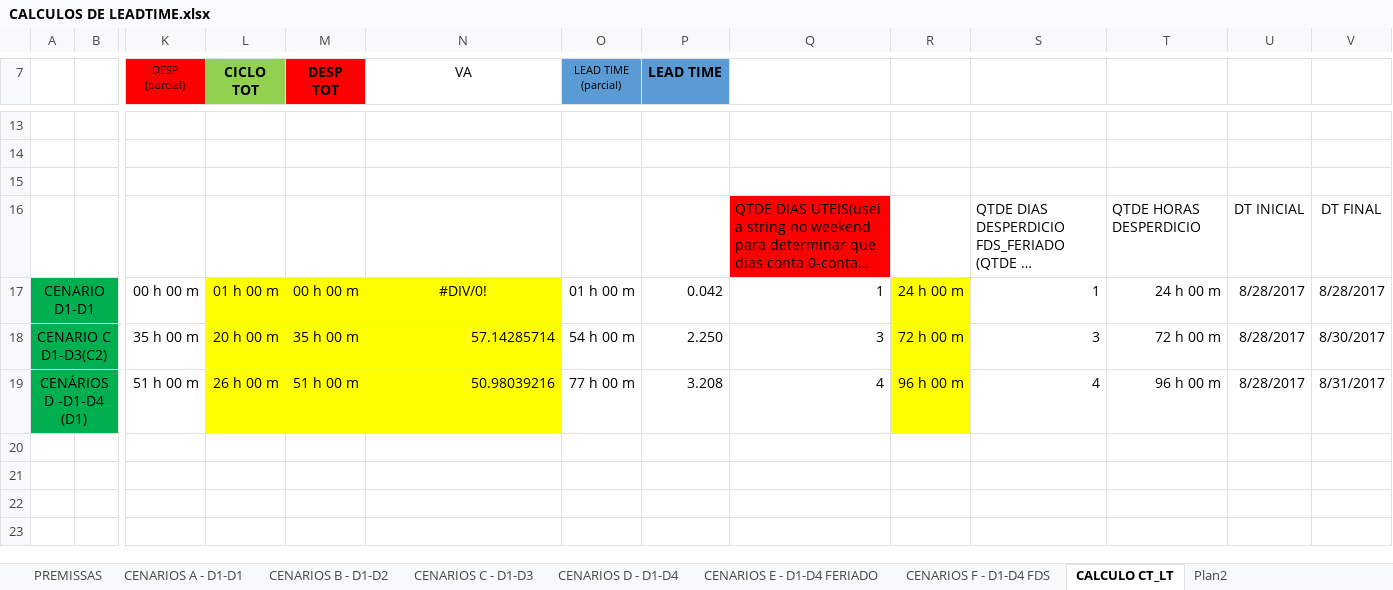
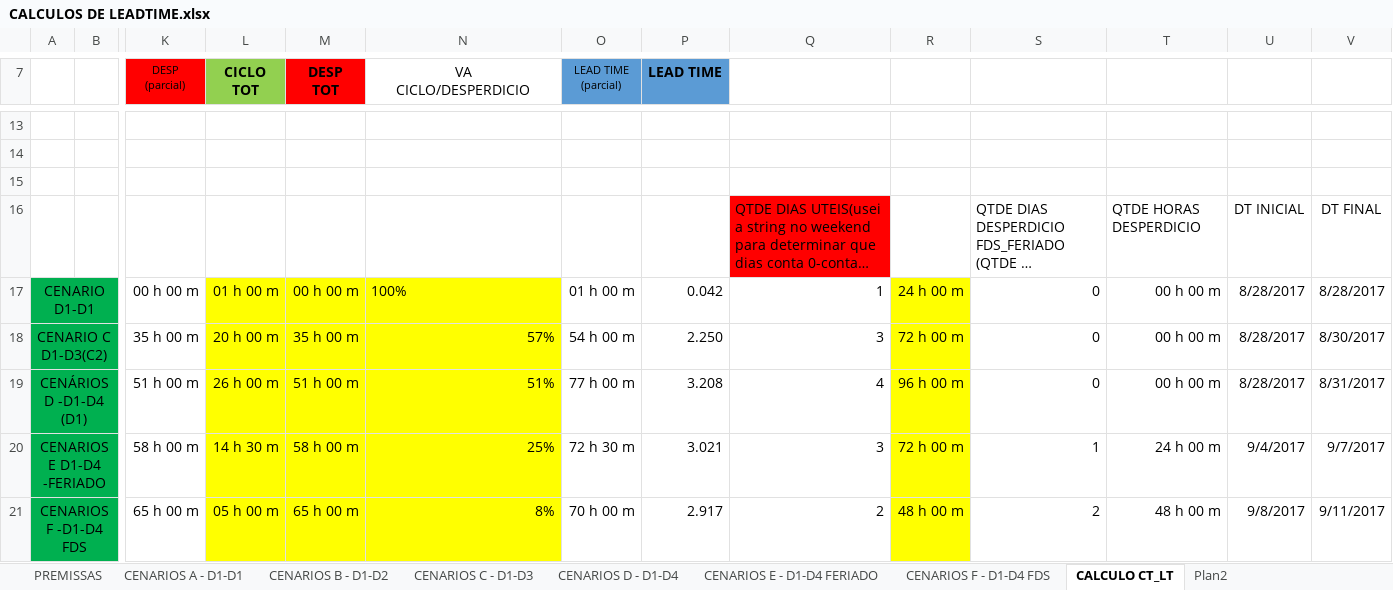
Before and after one commit to ruhansanabria/Puc_Lean2016, an Excel workbook: Banco de Dados de PADS/CALCULOS DE LEADTIME.xlsx, sheet CALCULO CT_LT, drawn as a sheet; only a part is shown, gaps mark what is left out; long unchanged cells end in …; values as stored, in another font and other column widths than the file's, no borders; rows hold the shown columns only; ↵ is a line break in a cell; the diff names each change by its address in the sheet, - before the commit and + after, or states it on an @@ line.

```diff
--- a/Banco de Dados de PADS/CALCULOS DE LEADTIME.xlsx (sheet CALCULO CT_LT)
+++ b/Banco de Dados de PADS/CALCULOS DE LEADTIME.xlsx (sheet CALCULO CT_LT)
-N7: VA
+N7: VA ↵ CICLO/DESPERDICIO
-N17 (VA CICLO/DESPERDICIO): #DIV/0!
+N17 (VA CICLO/DESPERDICIO): 100%
-N17 alignment: center
+N17 alignment: left
-S17: 1
+S17: 0
-T17: 24 h 00 m
+T17: 00 h 00 m
-N18 (VA CICLO/DESPERDICIO): 57.14285714
+N18 (VA CICLO/DESPERDICIO): 57%
-S18: 3
+S18: 0
-T18: 72 h 00 m
+T18: 00 h 00 m
-N19 (VA CICLO/DESPERDICIO): 50.98039216
+N19 (VA CICLO/DESPERDICIO): 51%
-S19: 4
+S19: 0
-T19: 96 h 00 m
+T19: 00 h 00 m
+row 20: CENARIOS E D1-D4 -FERIADO |  | 58 h 00 m | 14 h 30 m | 58 h 00 m | 25% | 72 h 30 m | 3.021 | 3 | 72 h 00 m | 1 | 24 h 00 m | 9/4/2017 | 9/7/2017
+row 21: CENARIOS F -D1-D4 FDS |  | 65 h 00 m | 05 h 00 m | 65 h 00 m | 8% | 70 h 00 m | 2.917 | 2 | 48 h 00 m | 2 | 48 h 00 m | 9/8/2017 | 9/11/2017
```
Also changed, not shown: sheet Plan2, formulas that keep their value, 5 other files.
